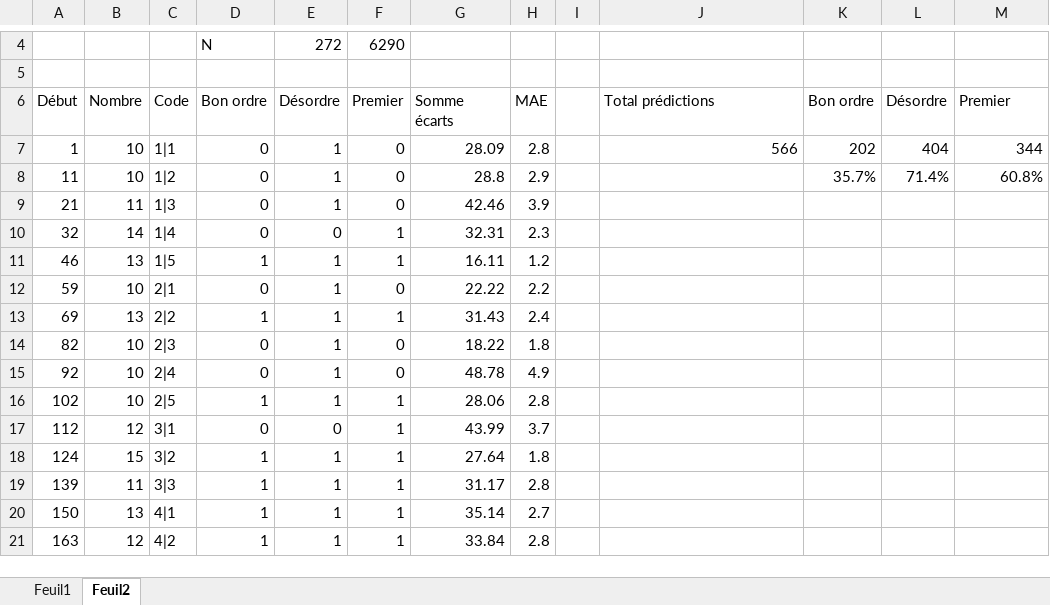
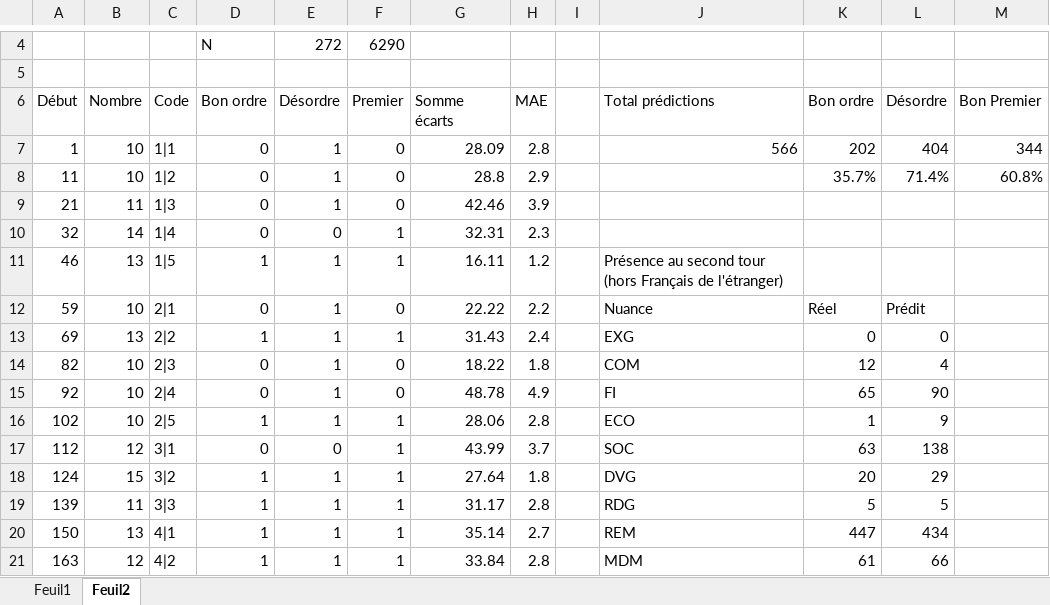
Before and after one commit to verycourt/Elections, an Excel workbook: legislatives/analyse_resultats.xlsx, sheet Feuil2, drawn as a sheet; only a part is shown, gaps mark what is left out; values as stored, in another font and other column widths than the file's, no borders; the diff covers the shown part only; the diff names each change by its address in the sheet, - before the commit and + after, or states it on an @@ line.

```diff
--- a/legislatives/analyse_resultats.xlsx (sheet Feuil2)
+++ b/legislatives/analyse_resultats.xlsx (sheet Feuil2)
-M6: Premier
+M6: Bon Premier
-J11: (empty)
+J11: Présence au second tour (hors Français de l'étranger)
-J12: (empty)
+J12: Nuance
-K12: (empty)
+K12: Réel
-L12: (empty)
+L12: Prédit
-J13: (empty)
+J13: EXG
-K13: (empty)
+K13: 0
-L13: (empty)
+L13: 0
-J14: (empty)
+J14: COM
-K14: (empty)
+K14: 12
-L14: (empty)
+L14: 4
-J15: (empty)
+J15: FI
-K15: (empty)
+K15: 65
-L15: (empty)
+L15: 90
-J16: (empty)
+J16: ECO
-K16: (empty)
+K16: 1
-L16: (empty)
+L16: 9
-J17: (empty)
+J17: SOC
-K17: (empty)
+K17: 63
-L17: (empty)
+L17: 138
-J18: (empty)
+J18: DVG
-K18: (empty)
+K18: 20
-L18: (empty)
+L18: 29
-J19: (empty)
+J19: RDG
-K19: (empty)
+K19: 5
-L19: (empty)
+L19: 5
-J20: (empty)
+J20: REM
-K20: (empty)
+K20: 447
-L20: (empty)
+L20: 434
-J21: (empty)
+J21: MDM
-K21: (empty)
+K21: 61
-L21: (empty)
+L21: 66
```
Also changed, not shown: 24 edited cells elsewhere in this sheet, sheet Feuil1.
